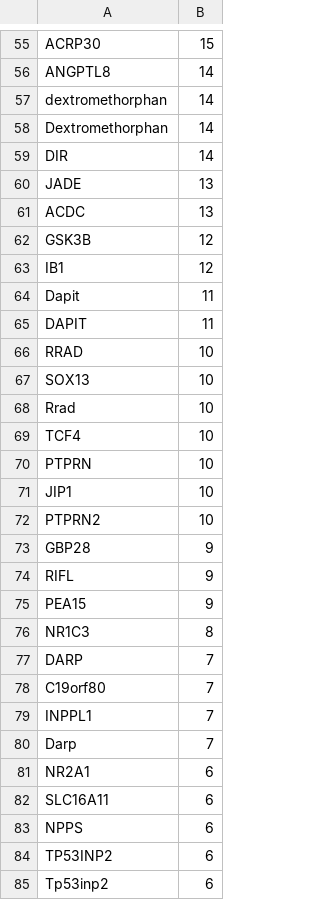
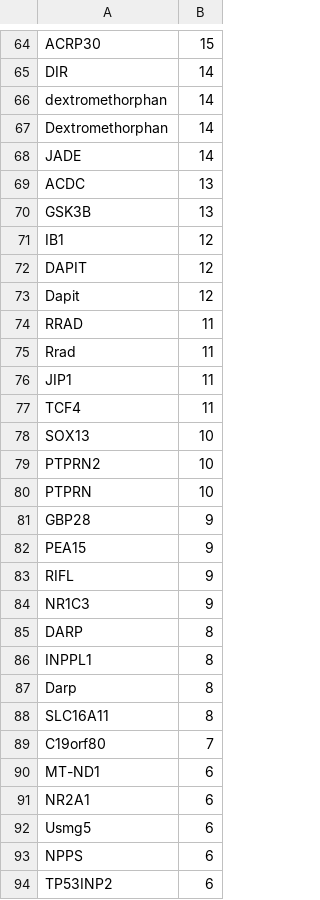
Before and after one commit to PhaBiFreiburg/PubMedPortable, a CSV file: plots/word_cloud/counts_search_terms_log.csv, drawn as a sheet; only a part is shown, gaps mark what is left out; the shorter side is filled out with more unchanged rows; removed rows and columns are numbered as before the commit, all else as after; the diff covers the shown part only; the diff names each change by its address in the sheet, - before the commit and + after, or states it on an @@ line.

```diff
--- a/plots/word_cloud/counts_search_terms_log.csv
+++ b/plots/word_cloud/counts_search_terms_log.csv
-A65: ANGPTL8
+A65: DIR
-row 59: DIR | 14
-B68: 13
+B68: 14
-B70: 12
+B70: 13
-row 64: Dapit | 11
-B72: 11
+B72: 12
+row 73: Dapit | 12
-B74: 10
+B74: 11
+row 75: Rrad | 11
+row 76: JIP1 | 11
+row 77: TCF4 | 11
-A79: Rrad
+A79: PTPRN2
-row 69: TCF4 | 10
-row 71: JIP1 | 10
-row 72: PTPRN2 | 10
@@ row 75 moved to row 82: PEA15 @@
-B84: 8
+B84: 9
-B85: 7
+B85: 8
+row 86: INPPL1 | 8
+row 87: Darp | 8
+row 88: SLC16A11 | 8
-row 79: INPPL1 | 7
-row 80: Darp | 7
+row 90: MT-ND1 | 6
-A92: SLC16A11
+A92: Usmg5
```
Also changed, not shown: 17 added rows, 9 removed rows, 1 moved row and 17 edited cells elsewhere in this file, plots/word_cloud/counts_surrounding_words_log.csv, 5 other files.
